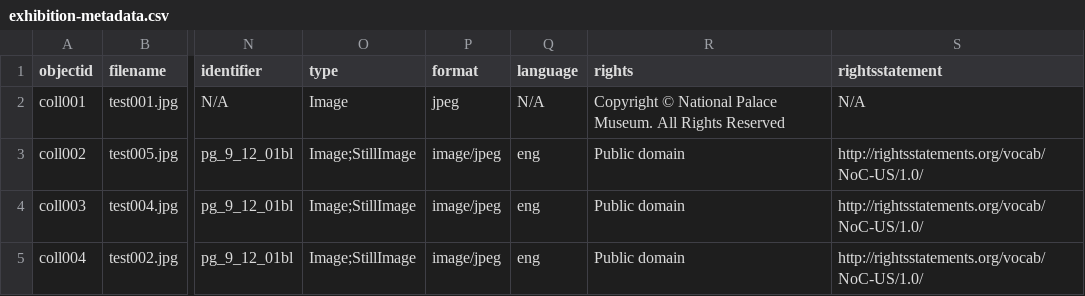
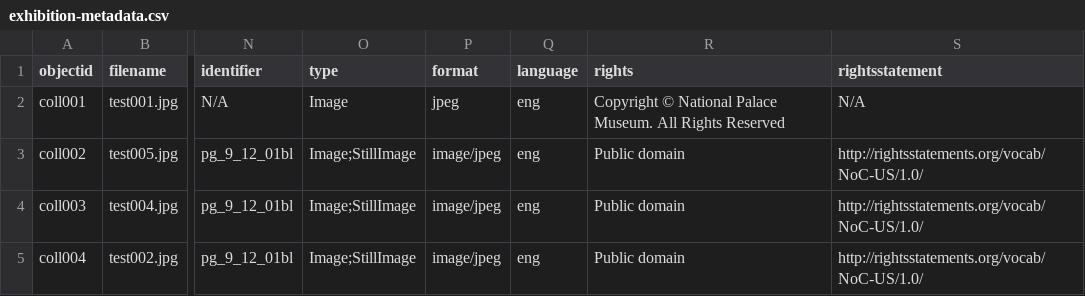
Before and after one commit to will321/virtual-exhibition, a CSV file: _data/exhibition-metadata.csv, drawn as a sheet; only a part is shown, gaps mark what is left out; the diff covers the shown part only; the diff names each change by its address in the sheet, - before the commit and + after, or states it on an @@ line.

Commit message:
update

```diff
--- a/_data/exhibition-metadata.csv
+++ b/_data/exhibition-metadata.csv
-Q2 (language): N/A
+Q2 (language): eng
```
Also changed, not shown: 13 edited cells elsewhere in this file.
